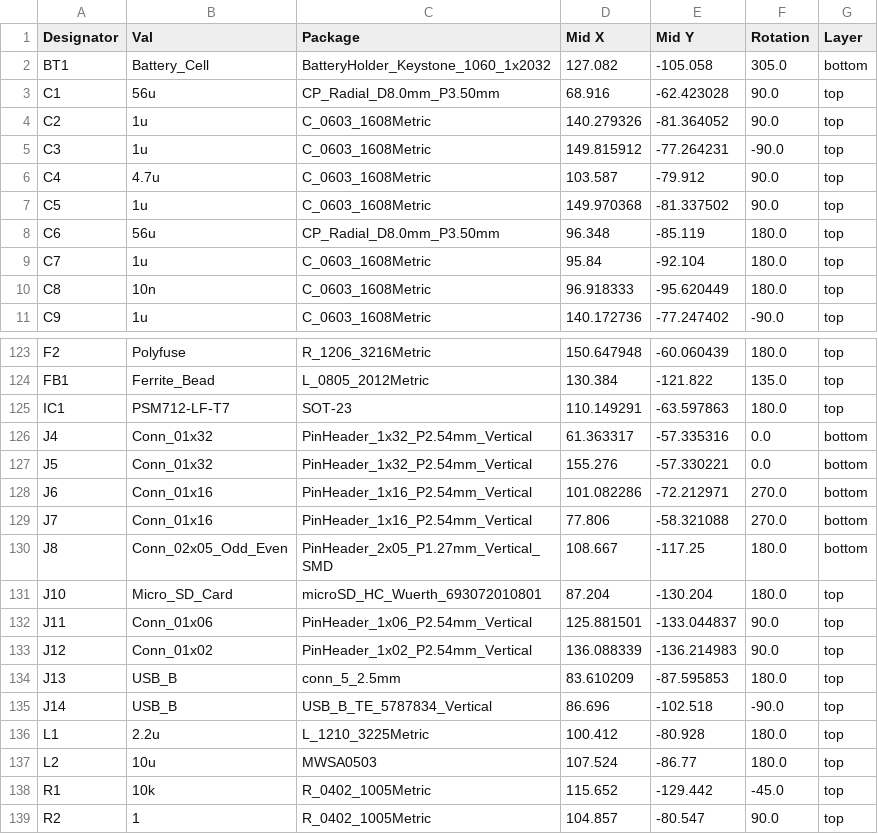
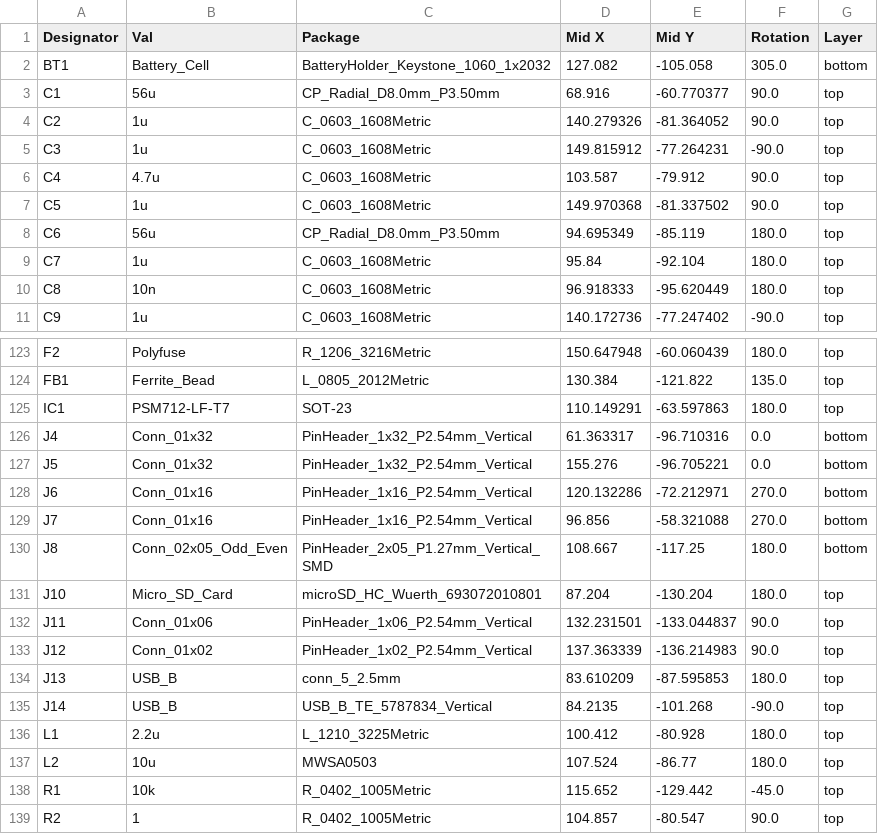
Before and after one commit to FOME-Tech/Polygonus, a CSV file: polygonus-Shortage-Version/jlcpcb/production_files/CPL-polygonus-Shortage-Version.csv, drawn as a sheet; only a part is shown, gaps mark what is left out.

```diff
--- a/polygonus-Shortage-Version/jlcpcb/production_files/CPL-polygonus-Shortage-Version.csv
+++ b/polygonus-Shortage-Version/jlcpcb/production_files/CPL-polygonus-Shortage-Version.csv
@@ -2,3 +2,3 @@ Designator,Val,Package,Mid X,Mid Y,Rotation,Layer
 BT1,Battery_Cell,BatteryHolder_Keystone_1060_1x2032,127.082,-105.058,305.0,bottom
-C1,56u,CP_Radial_D8.0mm_P3.50mm,68.916,-62.423028,90.0,top
+C1,56u,CP_Radial_D8.0mm_P3.50mm,68.916,-60.770377,90.0,top
 C2,1u,C_0603_1608Metric,140.279326,-81.364052,90.0,top
@@ -7,3 +7,3 @@ C4,4.7u,C_0603_1608Metric,103.587,-79.912,90.0,top
 C5,1u,C_0603_1608Metric,149.970368,-81.337502,90.0,top
-C6,56u,CP_Radial_D8.0mm_P3.50mm,96.348,-85.119,180.0,top
+C6,56u,CP_Radial_D8.0mm_P3.50mm,94.695349,-85.119,180.0,top
 C7,1u,C_0603_1608Metric,95.84,-92.104,180.0,top
@@ -125,12 +125,12 @@ FB1,Ferrite_Bead,L_0805_2012Metric,130.384,-121.822,135.0,top
 IC1,PSM712-LF-T7,SOT-23,110.149291,-63.597863,180.0,top
-J4,Conn_01x32,PinHeader_1x32_P2.54mm_Vertical,61.363317,-57.335316,0.0,bottom
-J5,Conn_01x32,PinHeader_1x32_P2.54mm_Vertical,155.276,-57.330221,0.0,bottom
-J6,Conn_01x16,PinHeader_1x16_P2.54mm_Vertical,101.082286,-72.212971,270.0,bottom
-J7,Conn_01x16,PinHeader_1x16_P2.54mm_Vertical,77.806,-58.321088,270.0,bottom
+J4,Conn_01x32,PinHeader_1x32_P2.54mm_Vertical,61.363317,-96.710316,0.0,bottom
+J5,Conn_01x32,PinHeader_1x32_P2.54mm_Vertical,155.276,-96.705221,0.0,bottom
+J6,Conn_01x16,PinHeader_1x16_P2.54mm_Vertical,120.132286,-72.212971,270.0,bottom
+J7,Conn_01x16,PinHeader_1x16_P2.54mm_Vertical,96.856,-58.321088,270.0,bottom
 J8,Conn_02x05_Odd_Even,PinHeader_2x05_P1.27mm_Vertical_SMD,108.667,-117.25,180.0,bottom
 J10,Micro_SD_Card,microSD_HC_Wuerth_693072010801,87.204,-130.204,180.0,top
-J11,Conn_01x06,PinHeader_1x06_P2.54mm_Vertical,125.881501,-133.044837,90.0,top
-J12,Conn_01x02,PinHeader_1x02_P2.54mm_Vertical,136.088339,-136.214983,90.0,top
+J11,Conn_01x06,PinHeader_1x06_P2.54mm_Vertical,132.231501,-133.044837,90.0,top
+J12,Conn_01x02,PinHeader_1x02_P2.54mm_Vertical,137.363339,-136.214983,90.0,top
 J13,USB_B,conn_5_2.5mm,83.610209,-87.595853,180.0,top
-J14,USB_B,USB_B_TE_5787834_Vertical,86.696,-102.518,-90.0,top
+J14,USB_B,USB_B_TE_5787834_Vertical,84.2135,-101.268,-90.0,top
 L1,2.2u,L_1210_3225Metric,100.412,-80.928,180.0,top
```
Also changed, not shown: 22 other files.
